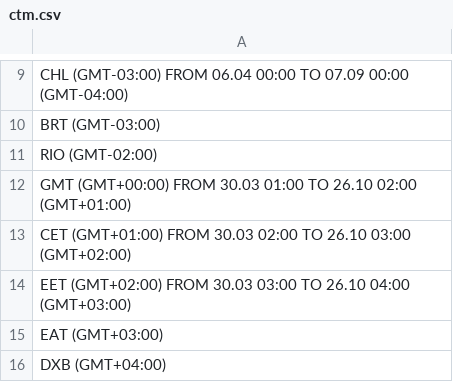
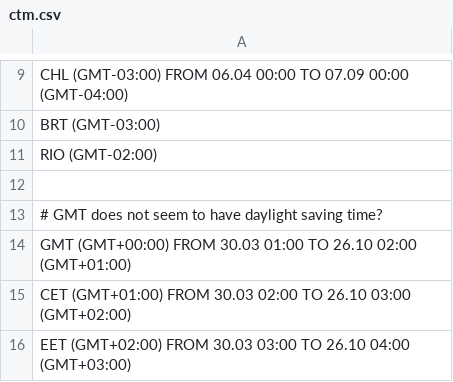
Before and after one commit to vgcrld/scoobug, a CSV file: samples/timezones/ctm.csv, drawn as a sheet; only a part is shown, gaps mark what is left out; the shorter side is filled out with more unchanged rows.

```diff
--- a/samples/timezones/ctm.csv
+++ b/samples/timezones/ctm.csv
@@ -11,2 +11,4 @@ BRT (GMT-03:00)
 RIO (GMT-02:00)
+
+# GMT does not seem to have daylight saving time?
 GMT (GMT+00:00) FROM 30.03 01:00 TO 26.10 02:00 (GMT+01:00)
```
Also changed, not shown: 4 other files.
